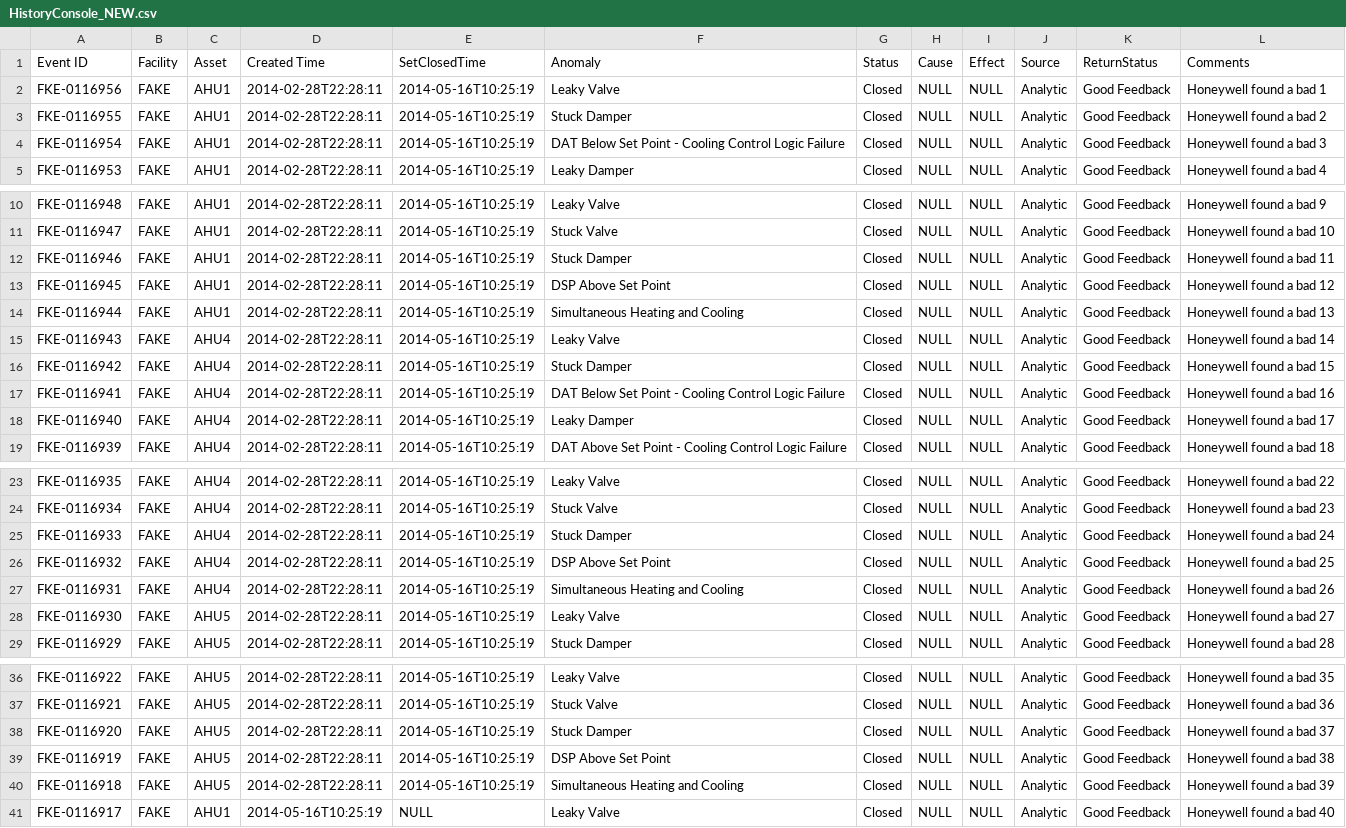
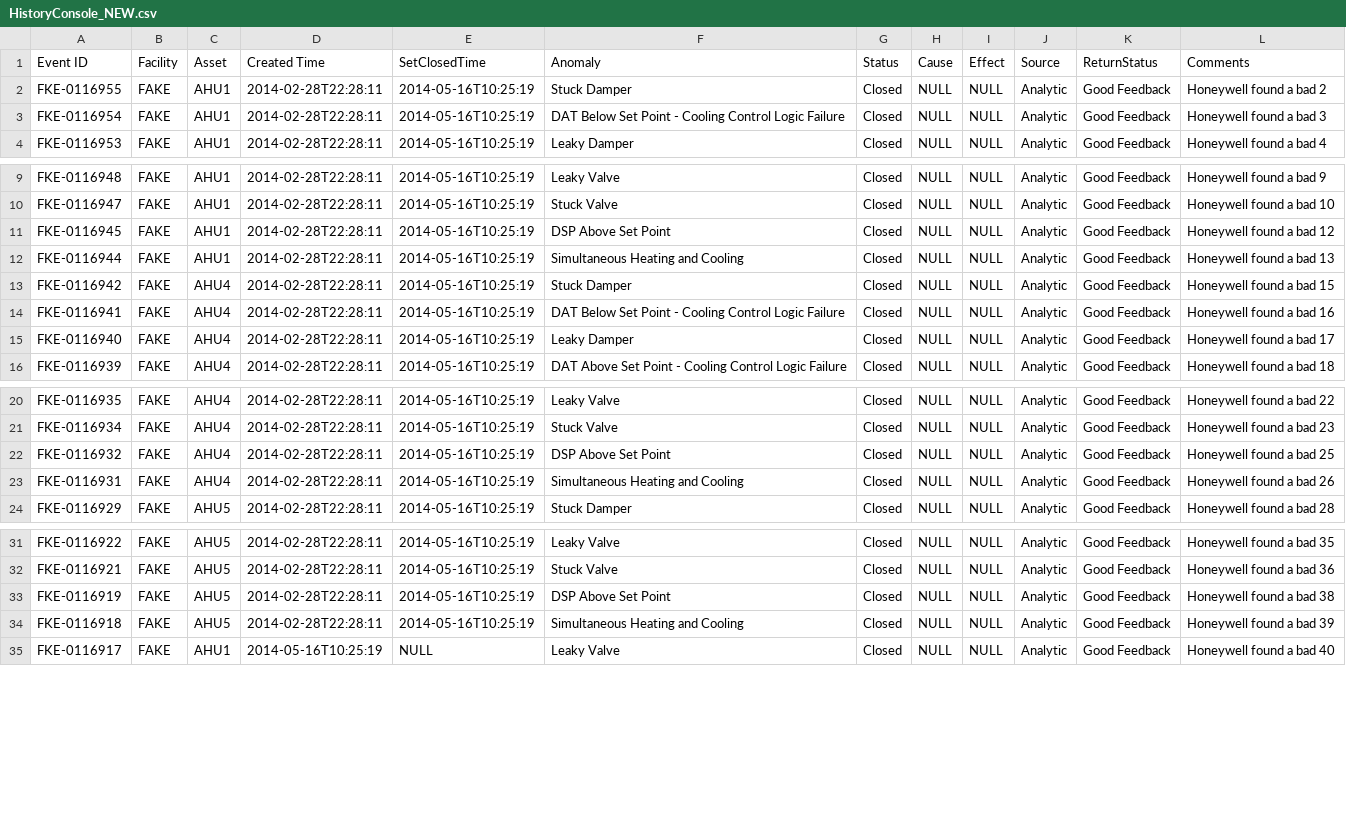
Before and after one commit to dddomin3/SavingsCalc, a CSV file: HistoryConsole_NEW.csv, drawn as a sheet; only a part is shown, gaps mark what is left out; the diff names each change by its address in the sheet, - before the commit and + after, or states it on an @@ line.

```diff
--- a/HistoryConsole_NEW.csv
+++ b/HistoryConsole_NEW.csv
-row 2: FKE-0116956 | FAKE | AHU1 | 2014-02-28T22:28:11 | 2014-05-16T10:25:19 | Leaky Valve | Closed | NULL | NULL | Analytic | Good Feedback | Honeywell found a bad 1
-row 12: FKE-0116946 | FAKE | AHU1 | 2014-02-28T22:28:11 | 2014-05-16T10:25:19 | Stuck Damper | Closed | NULL | NULL | Analytic | Good Feedback | Honeywell found a bad 11
-row 15: FKE-0116943 | FAKE | AHU4 | 2014-02-28T22:28:11 | 2014-05-16T10:25:19 | Leaky Valve | Closed | NULL | NULL | Analytic | Good Feedback | Honeywell found a bad 14
-row 25: FKE-0116933 | FAKE | AHU4 | 2014-02-28T22:28:11 | 2014-05-16T10:25:19 | Stuck Damper | Closed | NULL | NULL | Analytic | Good Feedback | Honeywell found a bad 24
-row 28: FKE-0116930 | FAKE | AHU5 | 2014-02-28T22:28:11 | 2014-05-16T10:25:19 | Leaky Valve | Closed | NULL | NULL | Analytic | Good Feedback | Honeywell found a bad 27
-row 38: FKE-0116920 | FAKE | AHU5 | 2014-02-28T22:28:11 | 2014-05-16T10:25:19 | Stuck Damper | Closed | NULL | NULL | Analytic | Good Feedback | Honeywell found a bad 37
```
Also changed, not shown: HistoryConsole.csv, ReportData_save.csv, 4 other files.
